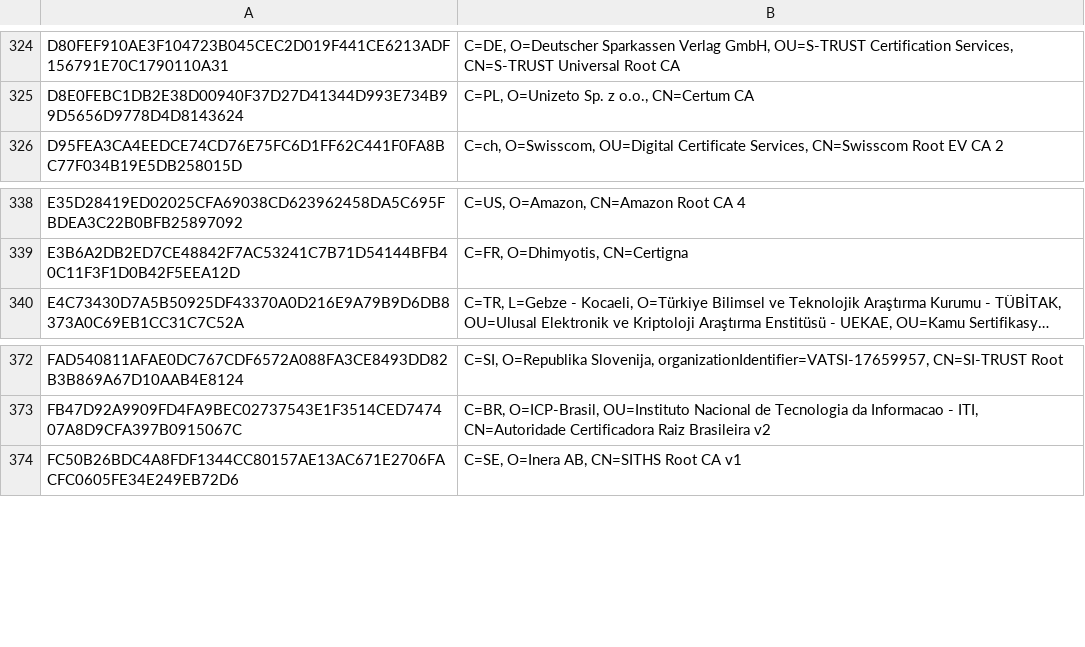
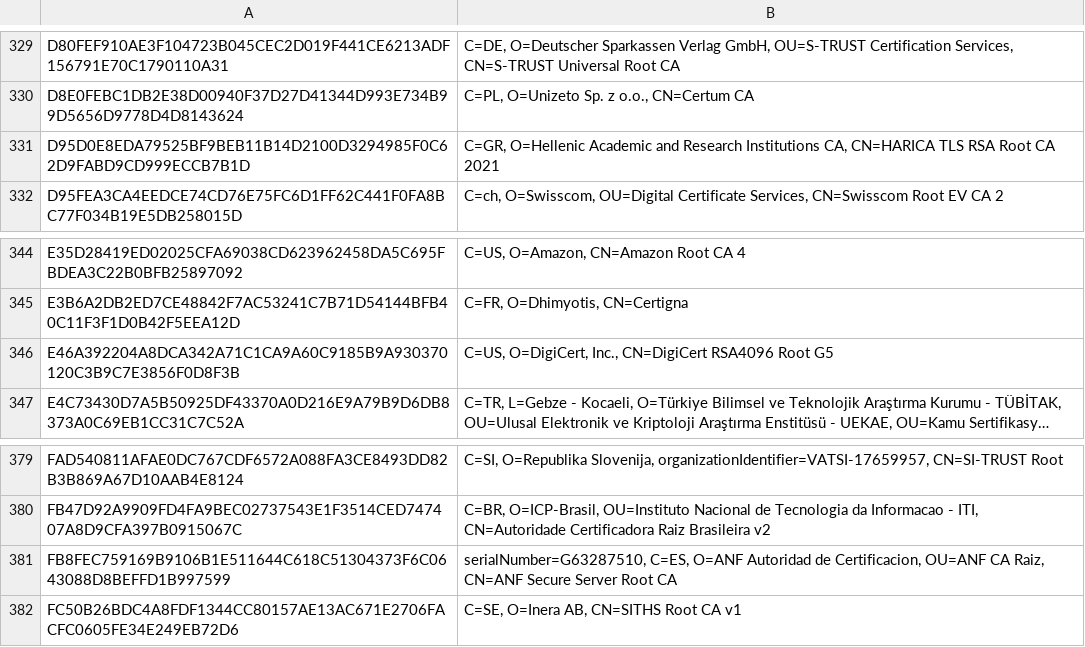
Before and after one commit to sectigo/CTLogs-AcceptedRoots, a TSV file: tsv/mammoth-ca-roots.tsv, drawn as a sheet; only a part is shown, gaps mark what is left out; long unchanged cells end in …; the diff covers the shown part only; the diff names each change by its address in the sheet, - before the commit and + after, or states it on an @@ line.

```diff
--- a/tsv/mammoth-ca-roots.tsv
+++ b/tsv/mammoth-ca-roots.tsv
+row 331: D95D0E8EDA79525BF9BEB11B14D2100D3294985F0C62D9FABD9CD999ECCB7B1D | C=GR, O=Hellenic Academic and Research Institutions CA, CN=HARICA TLS RSA Root CA 2021
+row 346: E46A392204A8DCA342A71C1CA9A60C9185B9A930370120C3B9C7E3856F0D8F3B | C=US, O=DigiCert, Inc., CN=DigiCert RSA4096 Root G5
+row 381: FB8FEC759169B9106B1E511644C618C51304373F6C0643088D8BEFFD1B997599 | serialNumber=G63287510, C=ES, O=ANF Autoridad de Certificacion, OU=ANF CA Raiz, CN=ANF Secure Server Root CA
```
Also changed, not shown: 5 added rows elsewhere in this file, tsv/dodo-ca-roots.tsv, tsv/sabre-ca-roots.tsv, 27 other files.
